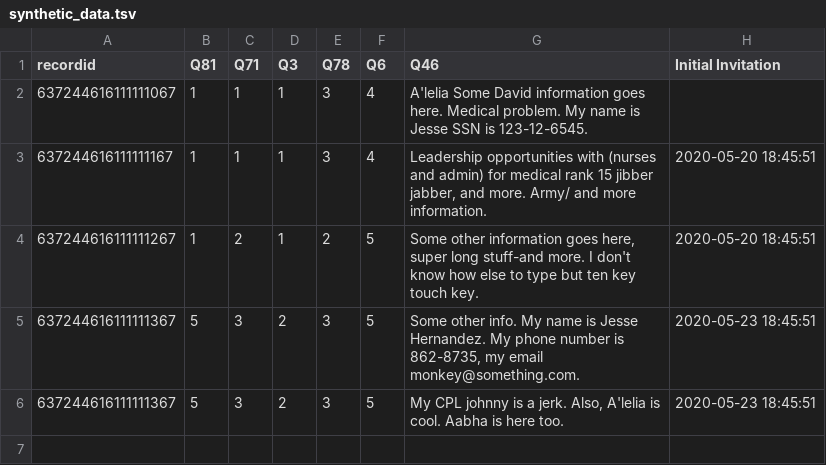
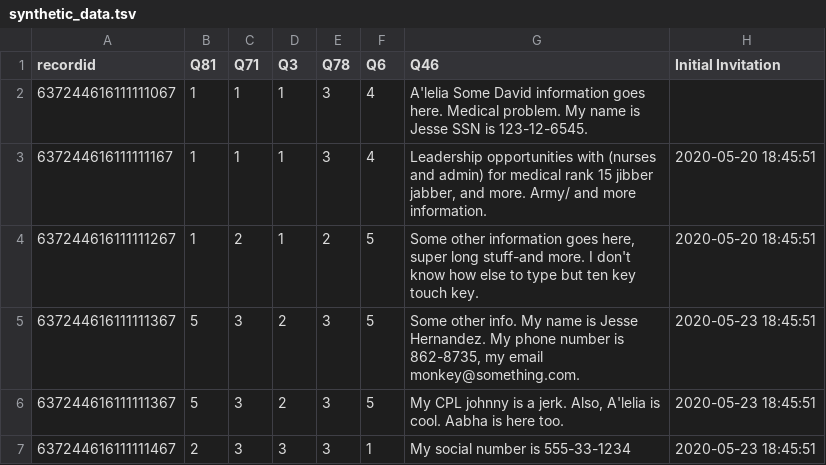
Before and after one commit to jeshernandez/DataPrep, a TSV file: resources/synthetic_data.tsv, drawn as a sheet; the diff names each change by its address in the sheet, - before the commit and + after, or states it on an @@ line.

Commit message:
Adding name dataset

```diff
--- a/resources/synthetic_data.tsv
+++ b/resources/synthetic_data.tsv
+row 7: 637244616111111467 | 2 | 3 | 3 | 3 | 1 | My social number is 555-33-1234 | 2020-05-23 18:45:51
```
Also changed, not shown: 3 other files.
